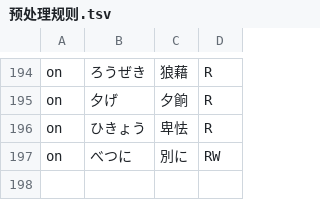
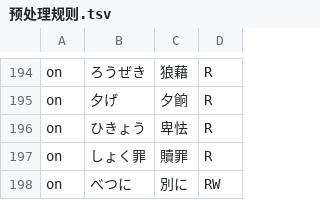
Before and after one commit to Nekomoekissaten-SUB/nekomoe-jp-formatter, a TSV file: 预处理规则.tsv, drawn as a sheet; only a part is shown, gaps mark what is left out; the diff names each change by its address in the sheet, - before the commit and + after, or states it on an @@ line.

Commit message:
add shokuzai

```diff
--- a/预处理规则.tsv
+++ b/预处理规则.tsv
+row 197: on | しょく罪 | 贖罪 | R
```
